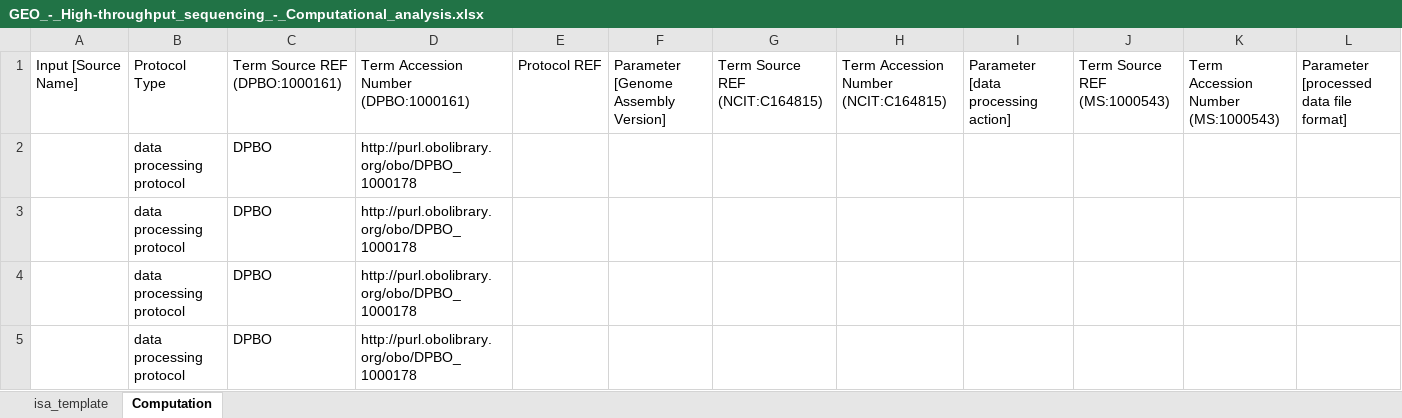
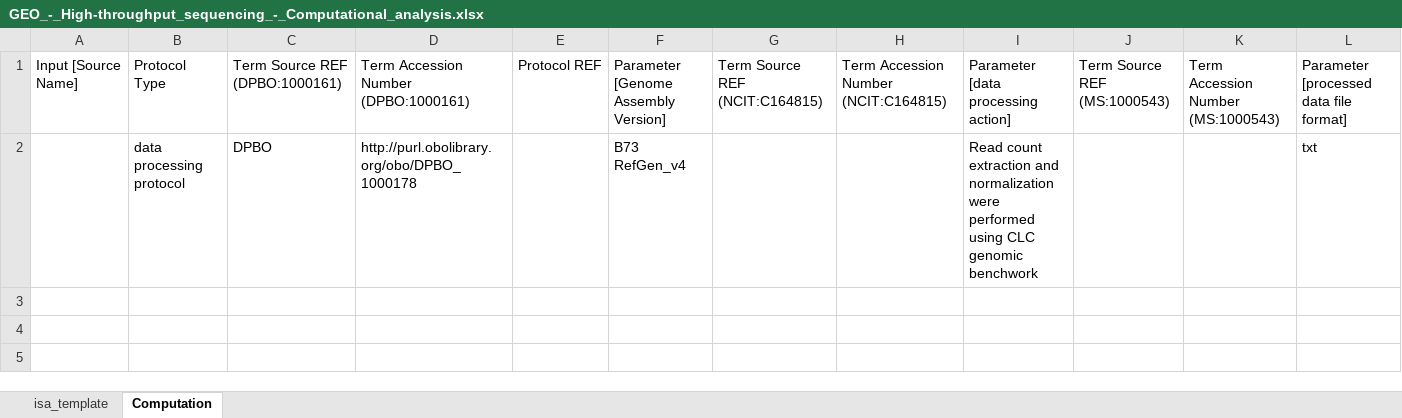
Before and after one commit to nfdi4plants/Swate-templates, an Excel workbook: templates/dataplant/GEO/GEO_-_High-throughput_sequencing_-_Computational_analysis.xlsx, sheet Computation, drawn as a sheet; only a part is shown; values as stored, in another font and other column widths than the file's, no borders; table styles not drawn; rows hold the shown columns only; the diff names each change by its address in the sheet, - before the commit and + after, or states it on an @@ line.

```diff
--- a/templates/dataplant/GEO/GEO_-_High-throughput_sequencing_-_Computational_analysis.xlsx (sheet Computation)
+++ b/templates/dataplant/GEO/GEO_-_High-throughput_sequencing_-_Computational_analysis.xlsx (sheet Computation)
-F2: (empty)
+F2: B73 RefGen_v4
-I2: (empty)
+I2: Read count extraction and normalization were performed using CLC genomic benchwork
-L2: (empty)
+L2: txt
-row 3:  | data processing protocol | DPBO | http://purl.obolibrary.org/obo/DPBO_1000178
-row 4:  | data processing protocol | DPBO | http://purl.obolibrary.org/obo/DPBO_1000178
-row 5:  | data processing protocol | DPBO | http://purl.obolibrary.org/obo/DPBO_1000178
```
Also changed, not shown: templates/dataplant/GEO/GEO_-_High-throughput_sequencing_-_Assay.xlsx, templates/dataplant/GEO/GEO_-_High-throughput_sequencing_-_Sample.xlsx.
